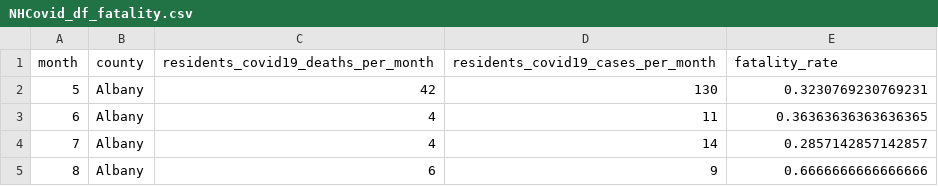
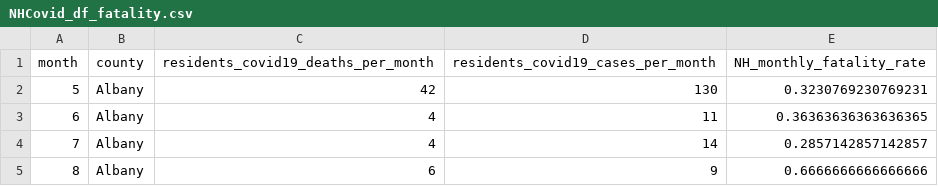
Before and after one commit to anna0609/final_project, a CSV file: NHCovid_df_fatality.csv, drawn as a sheet; only a part is shown.

```diff
--- a/NHCovid_df_fatality.csv
+++ b/NHCovid_df_fatality.csv
@@ -1,2 +1,2 @@
-month,county,residents_covid19_deaths_per_month,residents_covid19_cases_per_month,fatality_rate
+month,county,residents_covid19_deaths_per_month,residents_covid19_cases_per_month,NH_monthly_fatality_rate
 5,Albany,42,130,0.3230769230769231
```
Also changed, not shown: NHCovid_df_fatality_2.csv, NH_occupancy_rate.csv, 4 other files.
